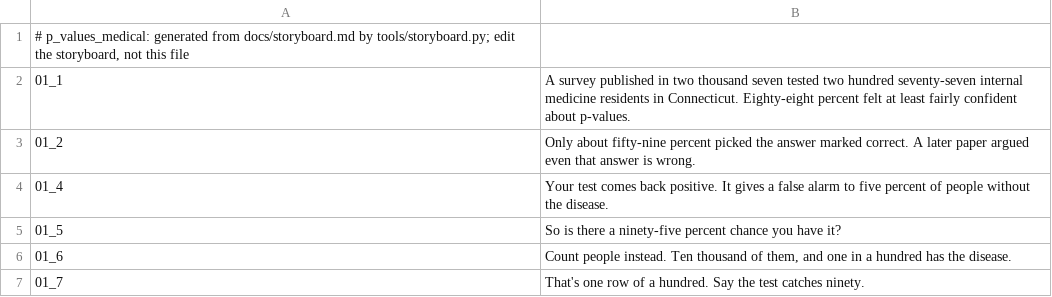
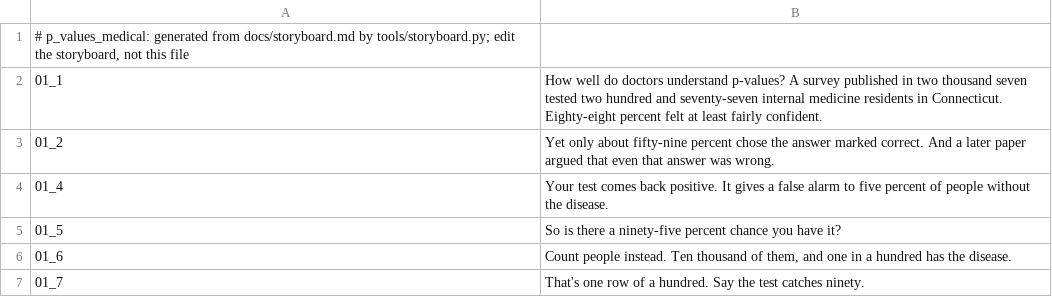
Before and after one commit to Dicklesworthstone/jeffs_math_explainer_videos, a TSV file: explainer_corpus/p_values_medical/script.tsv, drawn as a sheet; only a part is shown.

```diff
--- a/explainer_corpus/p_values_medical/script.tsv
+++ b/explainer_corpus/p_values_medical/script.tsv
@@ -1,4 +1,4 @@
 # p_values_medical: generated from docs/storyboard.md by tools/storyboard.py; edit the storyboard, not this file
-01_1	A survey published in two thousand seven tested two hundred seventy-seven internal medicine residents in Connecticut. Eighty-eight percent felt at least fairly confident about p-values.
-01_2	Only about fifty-nine percent picked the answer marked correct. A later paper argued even that answer is wrong.
+01_1	How well do doctors understand p-values? A survey published in two thousand seven tested two hundred and seventy-seven internal medicine residents in Connecticut. Eighty-eight percent felt at least fairly confident.
+01_2	Yet only about fifty-nine percent chose the answer marked correct. And a later paper argued that even that answer was wrong.
 01_4	Your test comes back positive. It gives a false alarm to five percent of people without the disease.
```
Also changed, not shown: explainer_corpus/p_values_medical/docs/protected.tsv, 5 other files.
